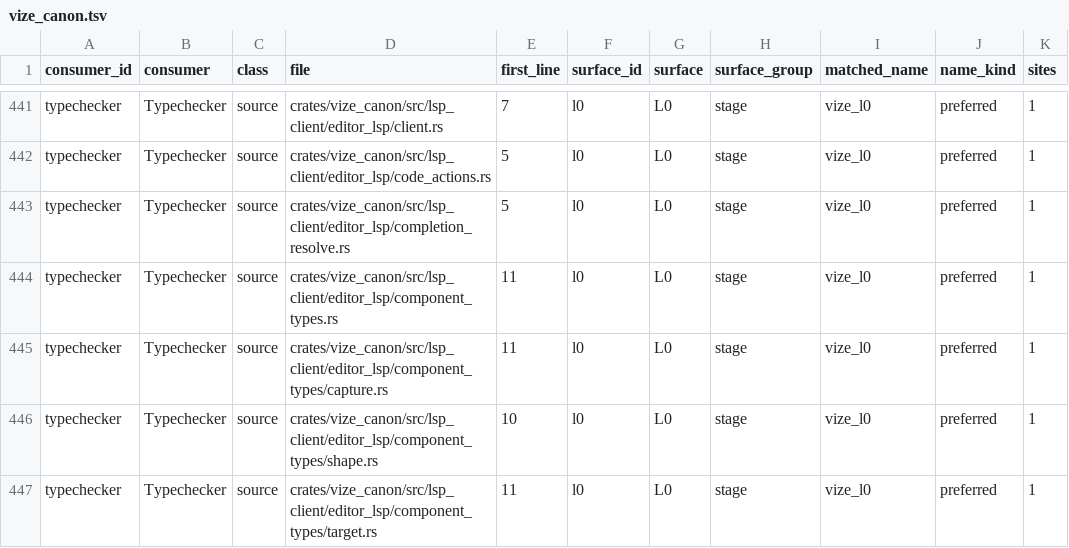
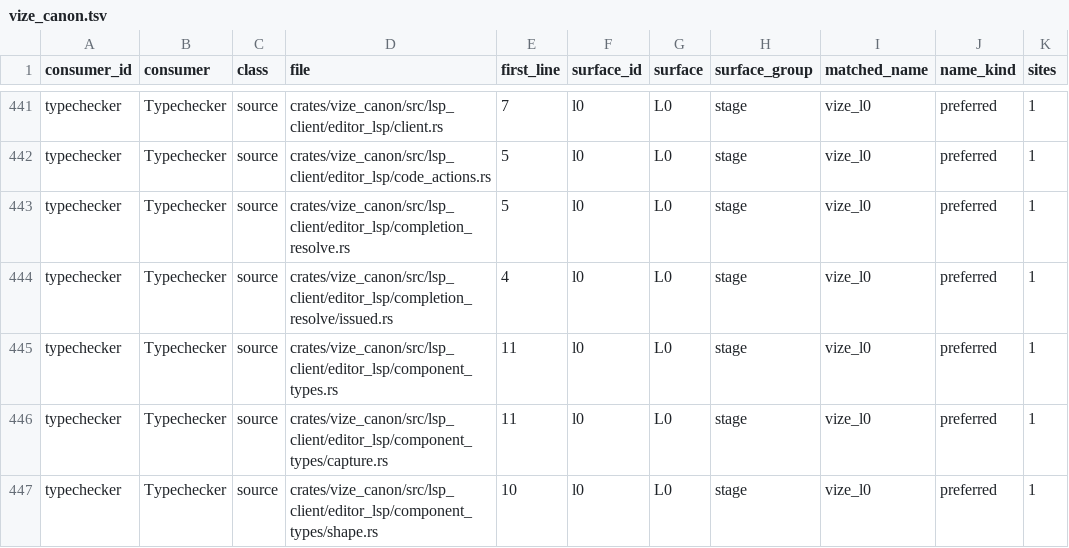
Before and after one commit to ty-ler/vize, a TSV file: docs/davinci/plan/consumer-migration-surfaces/typechecker/vize_canon.tsv, drawn as a sheet; only a part is shown, gaps mark what is left out; the shorter side is filled out with more unchanged rows.

Commit message:
fix(canon): retain completion visibility after transport extraction

```diff
--- a/docs/davinci/plan/consumer-migration-surfaces/typechecker/vize_canon.tsv
+++ b/docs/davinci/plan/consumer-migration-surfaces/typechecker/vize_canon.tsv
@@ -443,2 +443,3 @@ typechecker	Typechecker	source	crates/vize_canon/src/lsp_client/editor_lsp/code_
 typechecker	Typechecker	source	crates/vize_canon/src/lsp_client/editor_lsp/completion_resolve.rs	5	l0	L0	stage	vize_l0	preferred	1
+typechecker	Typechecker	source	crates/vize_canon/src/lsp_client/editor_lsp/completion_resolve/issued.rs	4	l0	L0	stage	vize_l0	preferred	1
 typechecker	Typechecker	source	crates/vize_canon/src/lsp_client/editor_lsp/component_types.rs	11	l0	L0	stage	vize_l0	preferred	1
```
Also changed, not shown: 1 other file.
